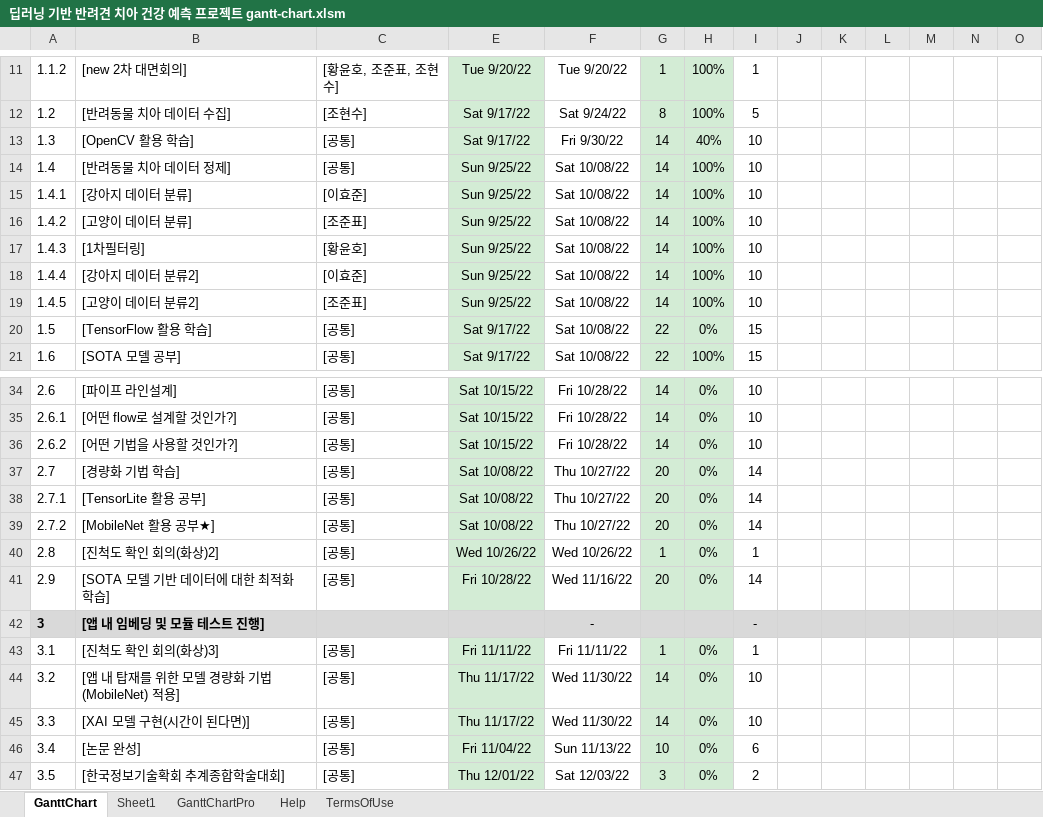
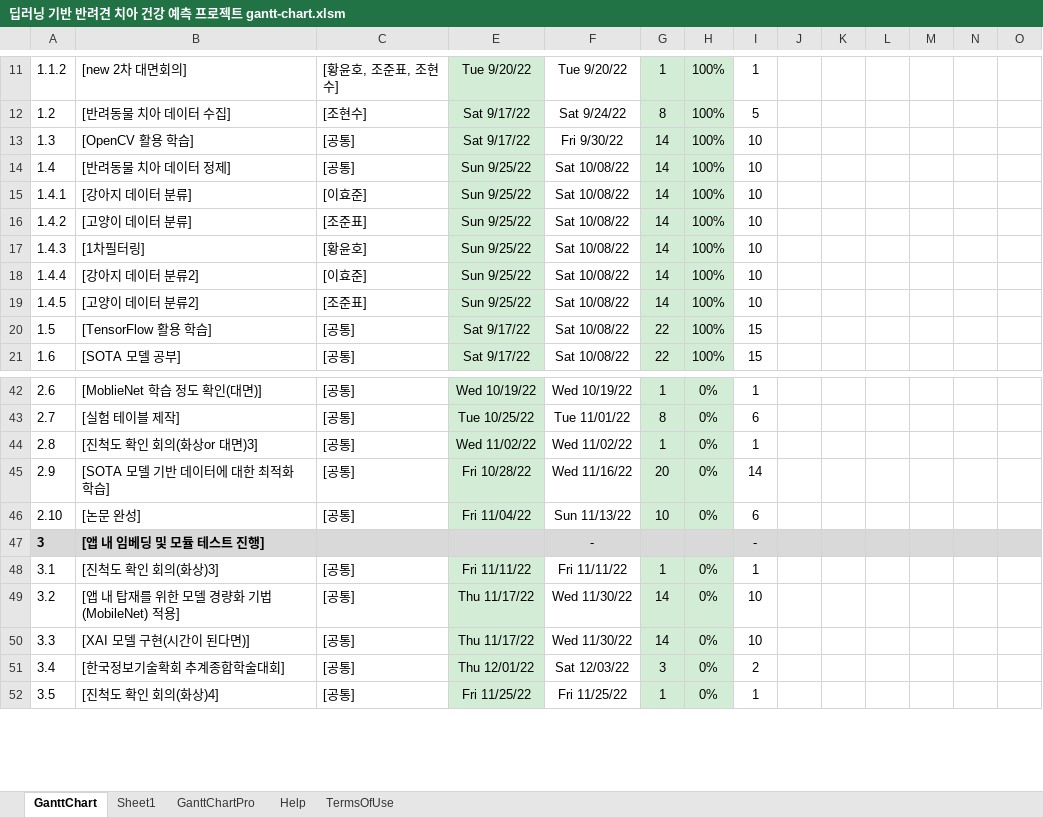
Before and after one commit to ArecaNon/Knu_Capstone_Design_Project_Team2-, an Excel workbook: Document/딥러닝 기반 반려견 치아 건강 예측 프로젝트 gantt-chart.xlsm, sheet GanttChart, drawn as a sheet; only a part is shown, gaps mark what is left out; values as stored, in another font and other column widths than the file's, no borders; charts and pictures and conditional formats not drawn; removed rows and columns are numbered as before the commit, all else as after; rows hold the shown columns only; the diff covers the shown part only; the diff names each change by its address in the sheet, - before the commit and + after, or states it on an @@ line.

```diff
--- a/Document/딥러닝 기반 반려견 치아 건강 예측 프로젝트 gantt-chart.xlsm (sheet GanttChart)
+++ b/Document/딥러닝 기반 반려견 치아 건강 예측 프로젝트 gantt-chart.xlsm (sheet GanttChart)
-H13: 40%
+H13: 100%
-H20: 0%
+H20: 100%
-B42: [파이프 라인설계]
+B42: [MoblieNet 학습 정도 확인(대면)]
-E42: Sat 10/15/22
+E42: Wed 10/19/22
-F42: Fri 10/28/22
+F42: Wed 10/19/22
-G42: 14
+G42: 1
-I42: 10
+I42: 1
-row 35: 2.6.1 | [어떤 flow로 설계할 것인가?] | [공통] | Sat 10/15/22 | Fri 10/28/22 | 14 | 0% | 10
-row 36: 2.6.2 | [어떤 기법을 사용할 것인가?] | [공통] | Sat 10/15/22 | Fri 10/28/22 | 14 | 0% | 10
-B43: [경량화 기법 학습]
+B43: [실험 테이블 제작]
-E43: Sat 10/08/22
+E43: Tue 10/25/22
-F43: Thu 10/27/22
+F43: Tue 11/01/22
-G43: 20
+G43: 8
-I43: 14
+I43: 6
-row 38: 2.7.1 | [TensorLite 활용 공부] | [공통] | Sat 10/08/22 | Thu 10/27/22 | 20 | 0% | 14
-row 39: 2.7.2 | [MobileNet 활용 공부★] | [공통] | Sat 10/08/22 | Thu 10/27/22 | 20 | 0% | 14
-B44: [진척도 확인 회의(화상)2]
+B44: [진척도 확인 회의(화상or 대면)3]
-E44: Wed 10/26/22
+E44: Wed 11/02/22
-F44: Wed 10/26/22
+F44: Wed 11/02/22
+row 46: 2.10 | [논문 완성] | [공통] | Fri 11/04/22 | Sun 11/13/22 | 10 | 0% | 6
-B51: [논문 완성]
+B51: [한국정보기술확회 추계종합학술대회]
-E51: Fri 11/04/22
+E51: Thu 12/01/22
-F51: Sun 11/13/22
+F51: Sat 12/03/22
-G51: 10
+G51: 3
-I51: 6
+I51: 2
-B52: [한국정보기술확회 추계종합학술대회]
+B52: [진척도 확인 회의(화상)4]
-E52: Thu 12/01/22
+E52: Fri 11/25/22
-F52: Sat 12/03/22
+F52: Fri 11/25/22
-G52: 3
+G52: 1
-I52: 2
+I52: 1
```
Also changed, not shown: 8 added rows, 1 removed row and 34 edited cells elsewhere in this sheet, formulas that keep their value, charts or pictures.
